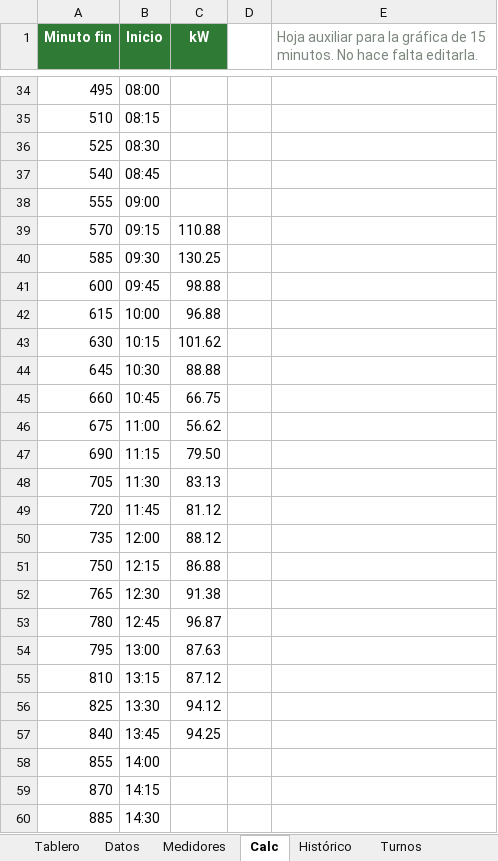
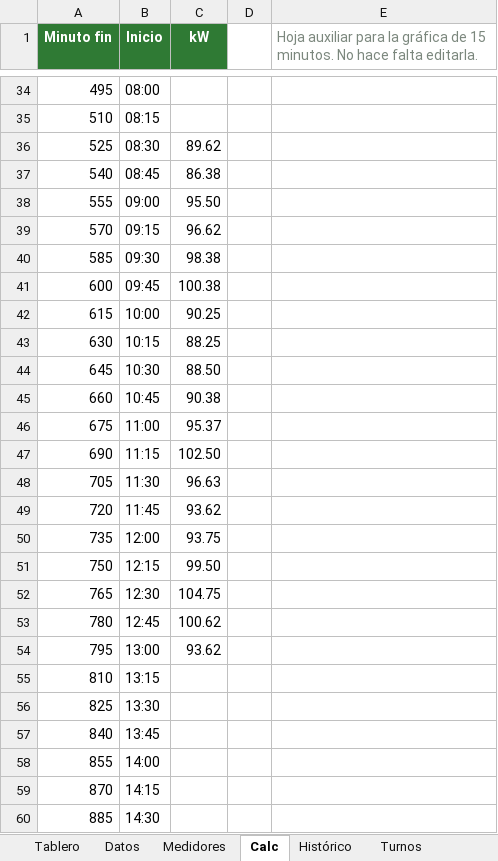
Before and after one commit to Eider0124/PROYECTO, an Excel workbook: energia/Tablero_Energia.xlsx, sheet Calc, drawn as a sheet; only a part is shown, gaps mark what is left out; values as stored, in another font and other column widths than the file's, no borders; the diff names each change by its address in the sheet, - before the commit and + after, or states it on an @@ line.

```diff
--- a/energia/Tablero_Energia.xlsx (sheet Calc)
+++ b/energia/Tablero_Energia.xlsx (sheet Calc)
-C36 (kW): (empty)
+C36 (kW): 89.62
-C37 (kW): (empty)
+C37 (kW): 86.38
-C38 (kW): (empty)
+C38 (kW): 95.50
-C39 (kW): 110.88
+C39 (kW): 96.62
-C40 (kW): 130.25
+C40 (kW): 98.38
-C41 (kW): 98.88
+C41 (kW): 100.38
-C42 (kW): 96.88
+C42 (kW): 90.25
-C43 (kW): 101.62
+C43 (kW): 88.25
-C44 (kW): 88.88
+C44 (kW): 88.50
-C45 (kW): 66.75
+C45 (kW): 90.38
-C46 (kW): 56.62
+C46 (kW): 95.37
-C47 (kW): 79.50
+C47 (kW): 102.50
-C48 (kW): 83.13
+C48 (kW): 96.63
-C49 (kW): 81.12
+C49 (kW): 93.62
-C50 (kW): 88.12
+C50 (kW): 93.75
-C51 (kW): 86.88
+C51 (kW): 99.50
-C52 (kW): 91.38
+C52 (kW): 104.75
-C53 (kW): 96.87
+C53 (kW): 100.62
-C54 (kW): 87.63
+C54 (kW): 93.62
-C55 (kW): 87.12
+C55 (kW): (empty)
-C56 (kW): 94.12
+C56 (kW): (empty)
-C57 (kW): 94.25
+C57 (kW): (empty)
```
Also changed, not shown: sheet Datos, sheet Tablero, sheet Histórico, formulas that keep their value, hidden cells, charts or pictures, 2 other files.
